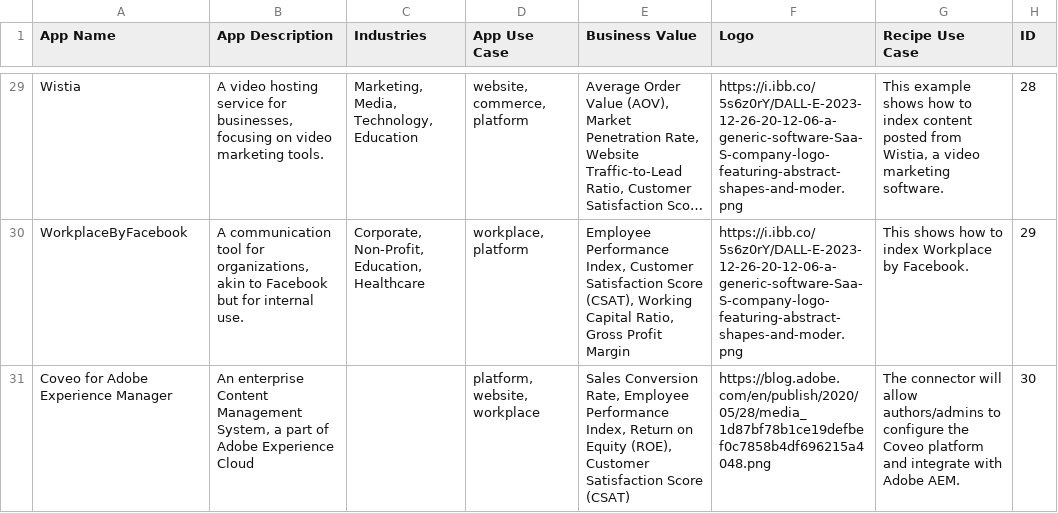
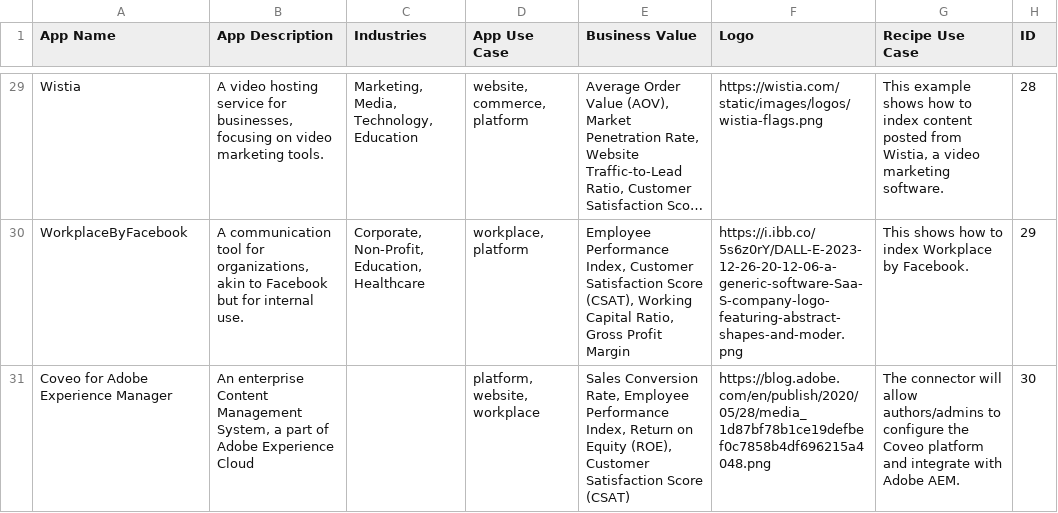
Before and after one commit to bikutoria/connor, a CSV file: public/data/apps.csv, drawn as a sheet; only a part is shown, gaps mark what is left out; long unchanged cells end in …; the diff covers the shown part only; the diff names each change by its address in the sheet, - before the commit and + after, or states it on an @@ line.

Commit message:
logos are 80% complete

```diff
--- a/public/data/apps.csv
+++ b/public/data/apps.csv
-F29 (Logo): https://i.ibb.co/5s6z0rY/DALL-E-2023-12-26-20-12-06-a-generic-software-Saa-S-company-logo-featuring-abstract-shapes-and-moder.png
+F29 (Logo): https://wistia.com/static/images/logos/wistia-flags.png
```
Also changed, not shown: 13 edited cells elsewhere in this file.
